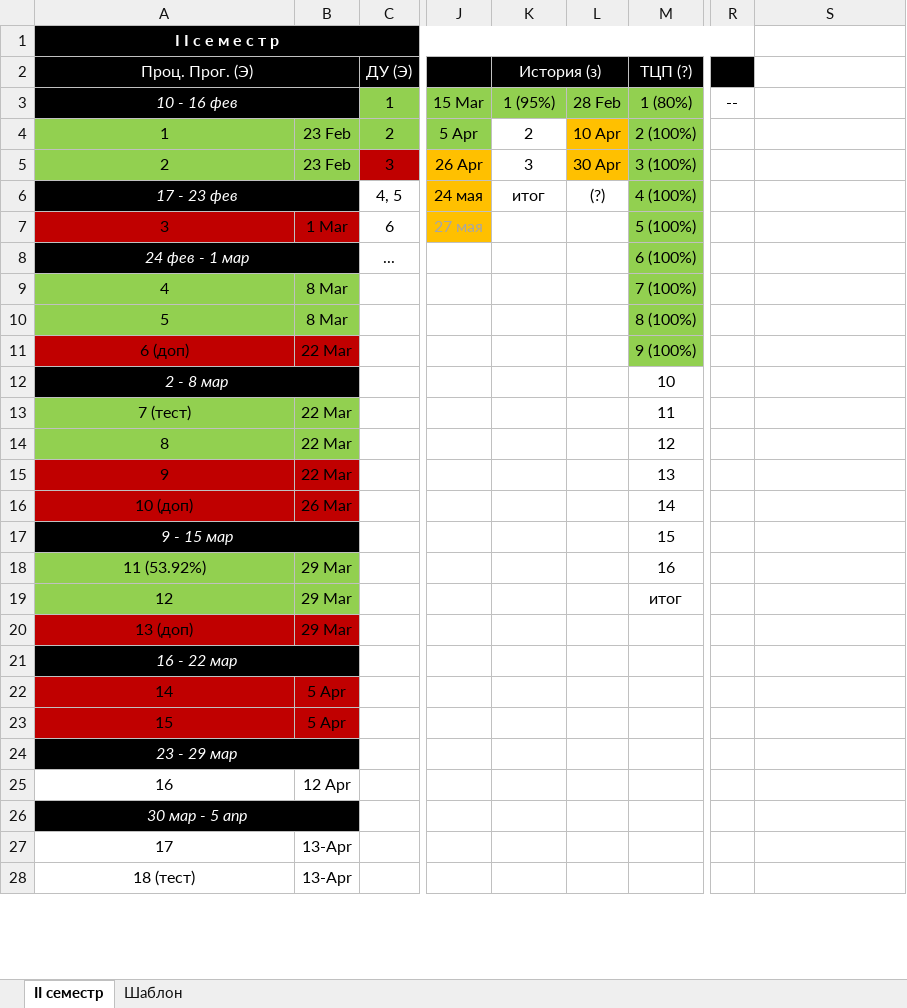
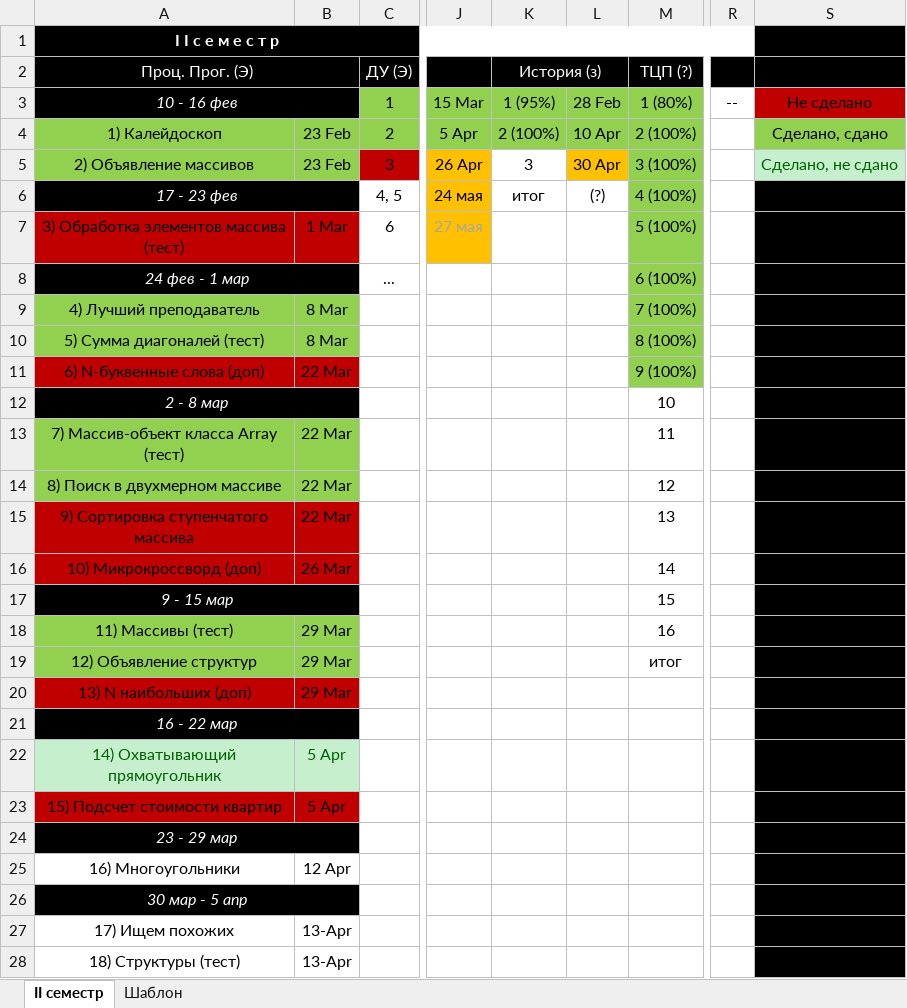
Before and after one commit to Ksorz/Poly, an Excel workbook: ГРАФИК.xlsx, sheet II семестр, drawn as a sheet; only a part is shown, gaps mark what is left out; values as stored, in another font and other column widths than the file's, no borders; the diff covers the shown part only; the diff names each change by its address in the sheet, - before the commit and + after, or states it on an @@ line.

```diff
--- a/ГРАФИК.xlsx (sheet II семестр)
+++ b/ГРАФИК.xlsx (sheet II семестр)
-S1:S2 fill: none
+S1:S2 fill: #000000
-S3: (empty)
+S3: Не сделано
-S3 fill: none
+S3 fill: #C00000
-A4 (Проц. Прог. (Э)): 1
+A4 (Проц. Прог. (Э)): 1) Калейдоскоп
-K4 (История (з)): 2
+K4 (История (з)): 2 (100%)
-K4 fill: none
+K4 fill: #92D050
-L4 fill: #FFC000
+L4 fill: #92D050
-S4: (empty)
+S4: Сделано, сдано
-S4 fill: none
+S4 fill: #92D050
-A5 (Проц. Прог. (Э)): 2
+A5 (Проц. Прог. (Э)): 2) Объявление массивов
-S5: (empty)
+S5: Сделано, не сдано
-S5 fill: none
+S5 fill: #C6EFCE
-S6:S28 fill: none
+S6:S28 fill: #000000
-A7 (Проц. Прог. (Э)): 3
+A7 (Проц. Прог. (Э)): 3) Обработка элементов массива (тест)
-A9 (Проц. Прог. (Э)): 4
+A9 (Проц. Прог. (Э)): 4) Лучший преподаватель
-A10 (Проц. Прог. (Э)): 5
+A10 (Проц. Прог. (Э)): 5) Сумма диагоналей (тест)
-A11 (Проц. Прог. (Э)): 6 (доп)
+A11 (Проц. Прог. (Э)): 6) N-буквенные слова (доп)
-A13 (Проц. Прог. (Э)): 7 (тест)
+A13 (Проц. Прог. (Э)): 7) Массив-объект класса Array (тест)
-A14 (Проц. Прог. (Э)): 8
+A14 (Проц. Прог. (Э)): 8) Поиск в двухмерном массиве
-A15 (Проц. Прог. (Э)): 9
+A15 (Проц. Прог. (Э)): 9) Сортировка ступенчатого массива
-A16 (Проц. Прог. (Э)): 10 (доп)
+A16 (Проц. Прог. (Э)): 10) Микрокроссворд (доп)
-A18 (Проц. Прог. (Э)): 11 (53.92%)
+A18 (Проц. Прог. (Э)): 11) Массивы (тест)
-A19 (Проц. Прог. (Э)): 12
+A19 (Проц. Прог. (Э)): 12) Объявление структур
-A20 (Проц. Прог. (Э)): 13 (доп)
+A20 (Проц. Прог. (Э)): 13) N наибольших (доп)
-A22 (Проц. Прог. (Э)): 14
+A22 (Проц. Прог. (Э)): 14) Охватывающий прямоугольник
@@ A22:B22 fill: #C00000 → #C6EFCE, text colour: black → #006100 @@
-A23 (Проц. Прог. (Э)): 15
+A23 (Проц. Прог. (Э)): 15) Подсчет стоимости квартир
-A25 (Проц. Прог. (Э)): 16
+A25 (Проц. Прог. (Э)): 16) Многоугольники
-A27 (Проц. Прог. (Э)): 17
+A27 (Проц. Прог. (Э)): 17) Ищем похожих
-A28 (Проц. Прог. (Э)): 18 (тест)
+A28 (Проц. Прог. (Э)): 18) Структуры (тест)
```
Also changed, not shown: 2 edited cells and cell formats elsewhere in this sheet, 6 other files.
